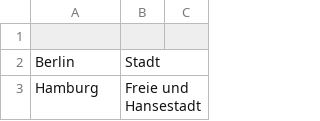
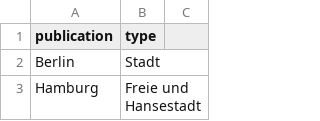
Before and after one commit to sjerrietukkel/frontend-data, a CSV file: duitsesteden.csv, drawn as a sheet; only a part is shown.

```diff
--- a/duitsesteden.csv
+++ b/duitsesteden.csv
@@ -1,2 +1,2 @@
-
+publication, type
 Berlin, Stadt
```
Also changed, not shown: 5 other files.
